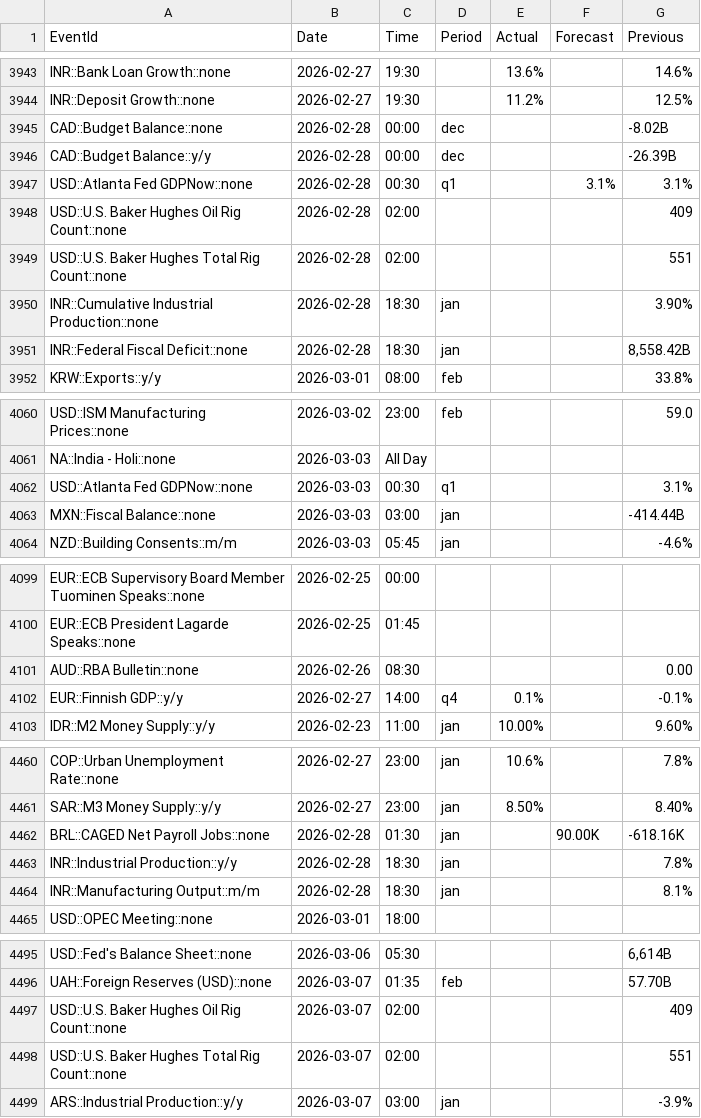
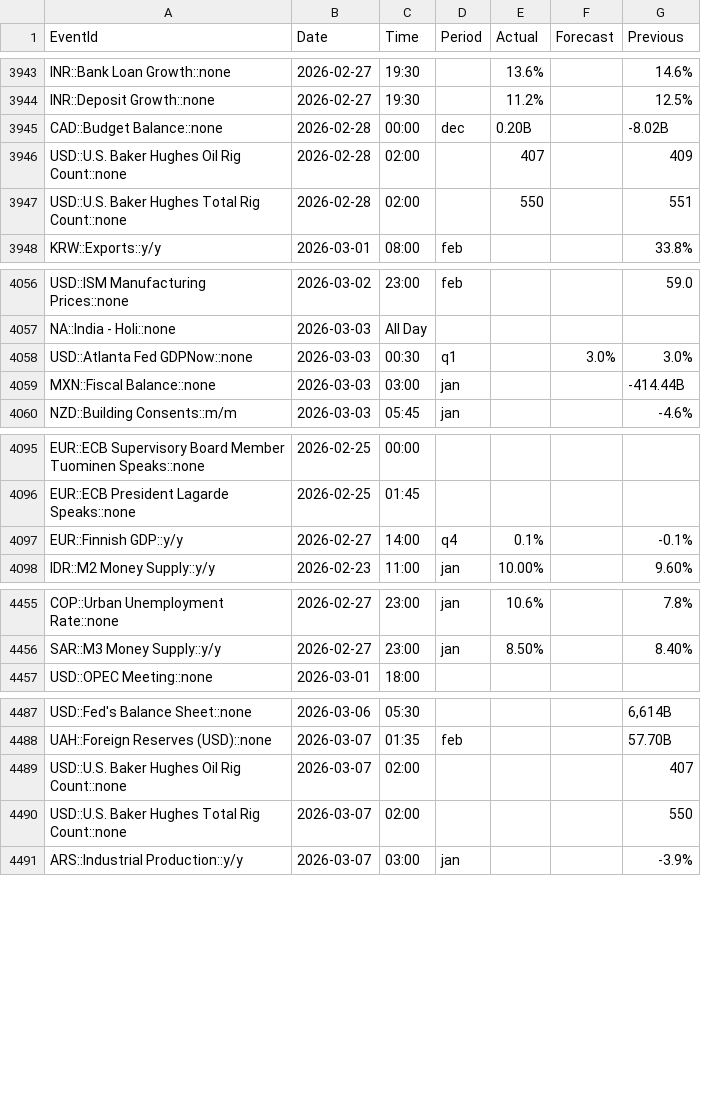
Before and after one commit to yiyousiow000814/XAUUSD-Calendar-Agent, a CSV file: data/event_history_index/2026_event_history_index.csv, drawn as a sheet; only a part is shown, gaps mark what is left out; the diff covers the shown part only.

```diff
--- a/data/event_history_index/2026_event_history_index.csv
+++ b/data/event_history_index/2026_event_history_index.csv
@@ -3944,9 +3944,5 @@ INR::Bank Loan Growth::none,2026-02-27,19:30,,13.6%,,14.6%
 INR::Deposit Growth::none,2026-02-27,19:30,,11.2%,,12.5%
-CAD::Budget Balance::none,2026-02-28,00:00,dec,,,-8.02B
-CAD::Budget Balance::y/y,2026-02-28,00:00,dec,,,-26.39B
-USD::Atlanta Fed GDPNow::none,2026-02-28,00:30,q1,,3.1%,3.1%
-USD::U.S. Baker Hughes Oil Rig Count::none,2026-02-28,02:00,,,,409
-USD::U.S. Baker Hughes Total Rig Count::none,2026-02-28,02:00,,,,551
-INR::Cumulative Industrial Production::none,2026-02-28,18:30,jan,,,3.90%
-INR::Federal Fiscal Deficit::none,2026-02-28,18:30,jan,,,"8,558.42B"
+CAD::Budget Balance::none,2026-02-28,00:00,dec,0.20B,,-8.02B
+USD::U.S. Baker Hughes Oil Rig Count::none,2026-02-28,02:00,,407,,409
+USD::U.S. Baker Hughes Total Rig Count::none,2026-02-28,02:00,,550,,551
 KRW::Exports::y/y,2026-03-01,08:00,feb,,,33.8%
@@ -4061,3 +4057,3 @@ USD::ISM Manufacturing Prices::none,2026-03-02,23:00,feb,,,59.0
 NA::India - Holi::none,2026-03-03,All Day,,,,
-USD::Atlanta Fed GDPNow::none,2026-03-03,00:30,q1,,,3.1%
+USD::Atlanta Fed GDPNow::none,2026-03-03,00:30,q1,,3.0%,3.0%
 MXN::Fiscal Balance::none,2026-03-03,03:00,jan,,,-414.44B
@@ -4100,3 +4096,2 @@ EUR::ECB Supervisory Board Member Tuominen Speaks::none,2026-02-25,00:00,,,,
 EUR::ECB President Lagarde Speaks::none,2026-02-25,01:45,,,,
-AUD::RBA Bulletin::none,2026-02-26,08:30,,,,0.00
 EUR::Finnish GDP::y/y,2026-02-27,14:00,q4,0.1%,,-0.1%
@@ -4461,5 +4456,2 @@ COP::Urban Unemployment Rate::none,2026-02-27,23:00,jan,10.6%,,7.8%
 SAR::M3 Money Supply::y/y,2026-02-27,23:00,jan,8.50%,,8.40%
-BRL::CAGED Net Payroll Jobs::none,2026-02-28,01:30,jan,,90.00K,-618.16K
-INR::Industrial Production::y/y,2026-02-28,18:30,jan,,,7.8%
-INR::Manufacturing Output::m/m,2026-02-28,18:30,jan,,,8.1%
 USD::OPEC Meeting::none,2026-03-01,18:00,,,,
@@ -4496,4 +4488,4 @@ USD::Fed's Balance Sheet::none,2026-03-06,05:30,,,,"6,614B"
 UAH::Foreign Reserves (USD)::none,2026-03-07,01:35,feb,,,57.70B
-USD::U.S. Baker Hughes Oil Rig Count::none,2026-03-07,02:00,,,,409
-USD::U.S. Baker Hughes Total Rig Count::none,2026-03-07,02:00,,,,551
+USD::U.S. Baker Hughes Oil Rig Count::none,2026-03-07,02:00,,,,407
+USD::U.S. Baker Hughes Total Rig Count::none,2026-03-07,02:00,,,,550
 ARS::Industrial Production::y/y,2026-03-07,03:00,jan,,,-3.9%
```
Also changed, not shown: 28 added rows and 23 edited cells elsewhere in this file, data/event_history_index/2026_event_history_clean.csv, data/event_history_index/2026_event_history_issues.csv, 7 other files.
